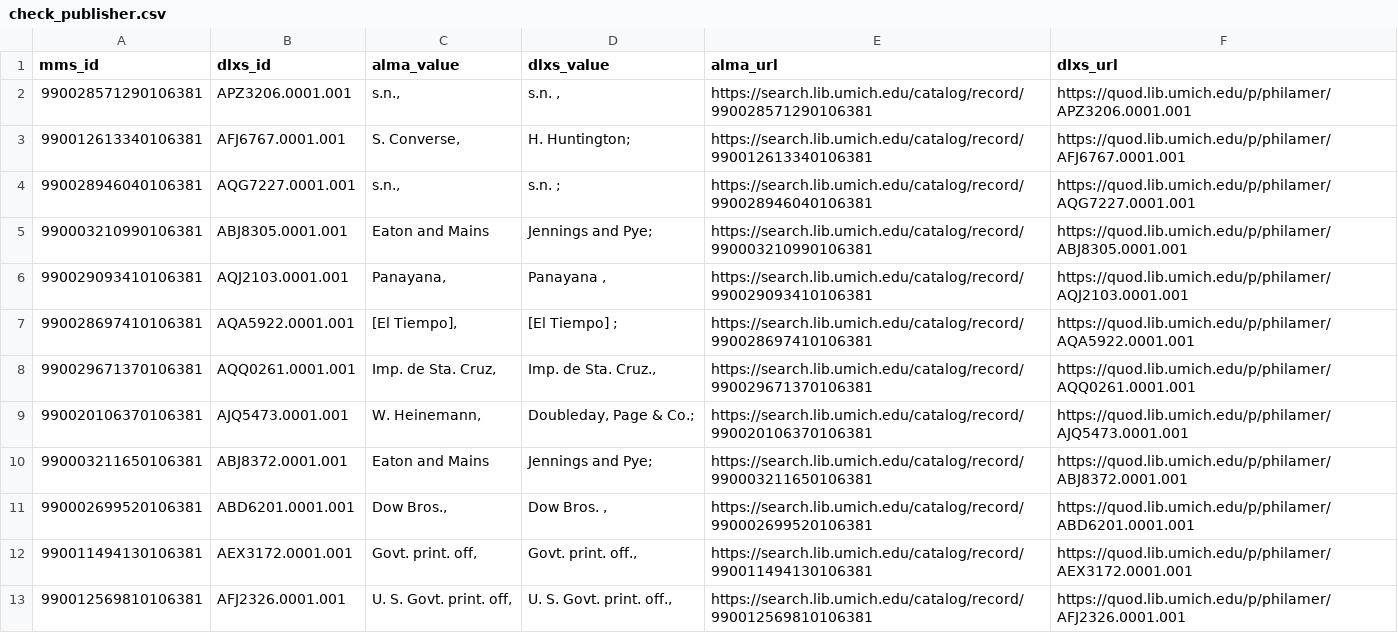
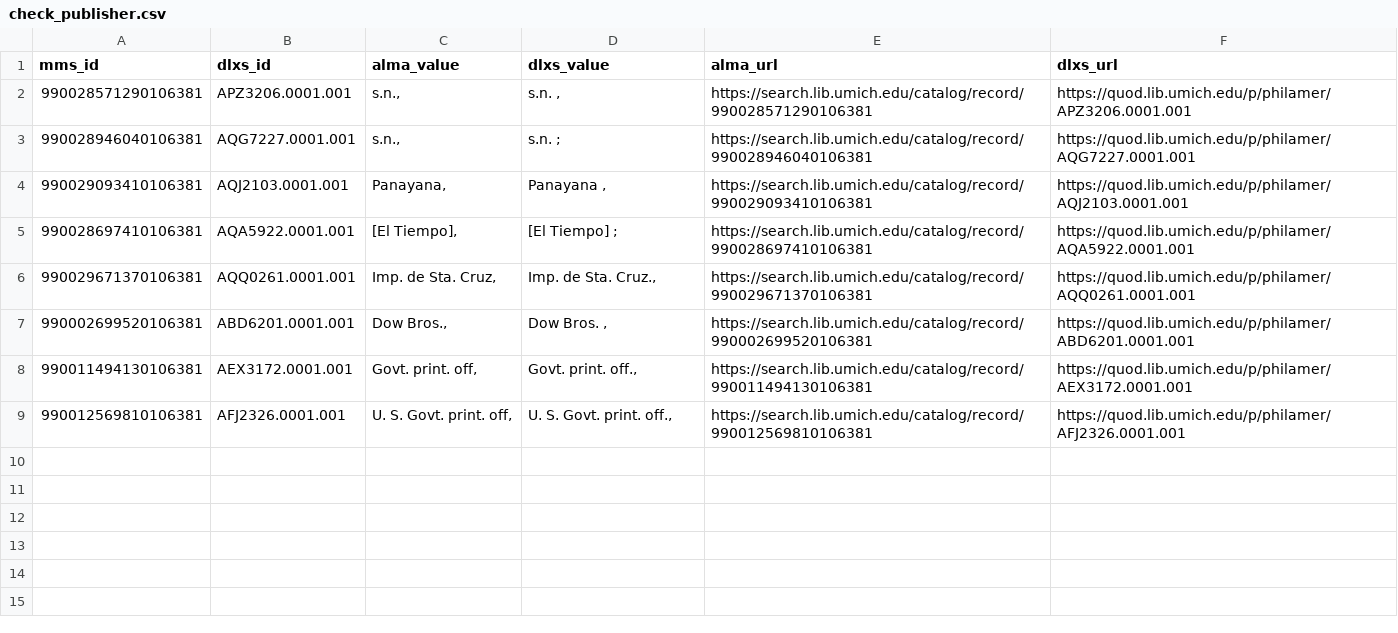
Before and after one commit to GregMcC5/philamer, a CSV file: dif/best_values/CheckLists/check_publisher.csv, drawn as a sheet.

```diff
--- a/dif/best_values/CheckLists/check_publisher.csv
+++ b/dif/best_values/CheckLists/check_publisher.csv
@@ -2,5 +2,3 @@ mms_id,dlxs_id,alma_value,dlxs_value,alma_url,dlxs_url
 990028571290106381,APZ3206.0001.001,"s.n.,","s.n. ,",https://search.lib.umich.edu/catalog/record/990028571290106381,https://quod.lib.umich.edu/p/philamer/APZ3206.0001.001
-990012613340106381,AFJ6767.0001.001,"S. Converse,",H. Huntington;,https://search.lib.umich.edu/catalog/record/990012613340106381,https://quod.lib.umich.edu/p/philamer/AFJ6767.0001.001
 990028946040106381,AQG7227.0001.001,"s.n.,",s.n. ;,https://search.lib.umich.edu/catalog/record/990028946040106381,https://quod.lib.umich.edu/p/philamer/AQG7227.0001.001
-990003210990106381,ABJ8305.0001.001,Eaton and Mains,Jennings and Pye;,https://search.lib.umich.edu/catalog/record/990003210990106381,https://quod.lib.umich.edu/p/philamer/ABJ8305.0001.001
 990029093410106381,AQJ2103.0001.001,"Panayana,","Panayana ,",https://search.lib.umich.edu/catalog/record/990029093410106381,https://quod.lib.umich.edu/p/philamer/AQJ2103.0001.001
@@ -8,4 +6,2 @@ mms_id,dlxs_id,alma_value,dlxs_value,alma_url,dlxs_url
 990029671370106381,AQQ0261.0001.001,"Imp. de Sta. Cruz,","Imp. de Sta. Cruz.,",https://search.lib.umich.edu/catalog/record/990029671370106381,https://quod.lib.umich.edu/p/philamer/AQQ0261.0001.001
-990020106370106381,AJQ5473.0001.001,"W. Heinemann,","Doubleday, Page & Co.;",https://search.lib.umich.edu/catalog/record/990020106370106381,https://quod.lib.umich.edu/p/philamer/AJQ5473.0001.001
-990003211650106381,ABJ8372.0001.001,Eaton and Mains,Jennings and Pye;,https://search.lib.umich.edu/catalog/record/990003211650106381,https://quod.lib.umich.edu/p/philamer/ABJ8372.0001.001
 990002699520106381,ABD6201.0001.001,"Dow Bros.,","Dow Bros. ,",https://search.lib.umich.edu/catalog/record/990002699520106381,https://quod.lib.umich.edu/p/philamer/ABD6201.0001.001
```
Also changed, not shown: dif/alma_full.csv, dif/best_values/CheckLists/check_author.csv, 5 other files.
